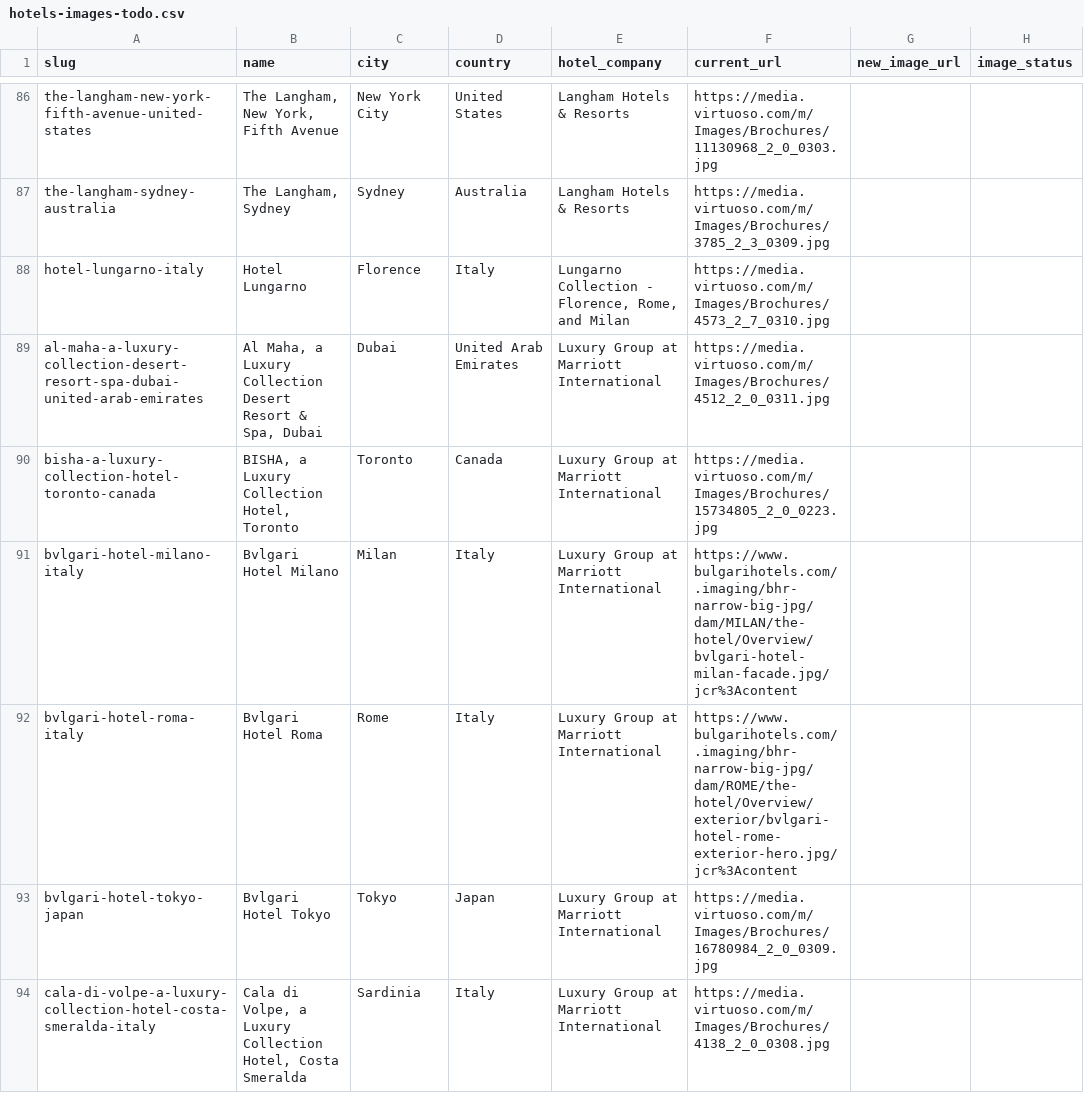
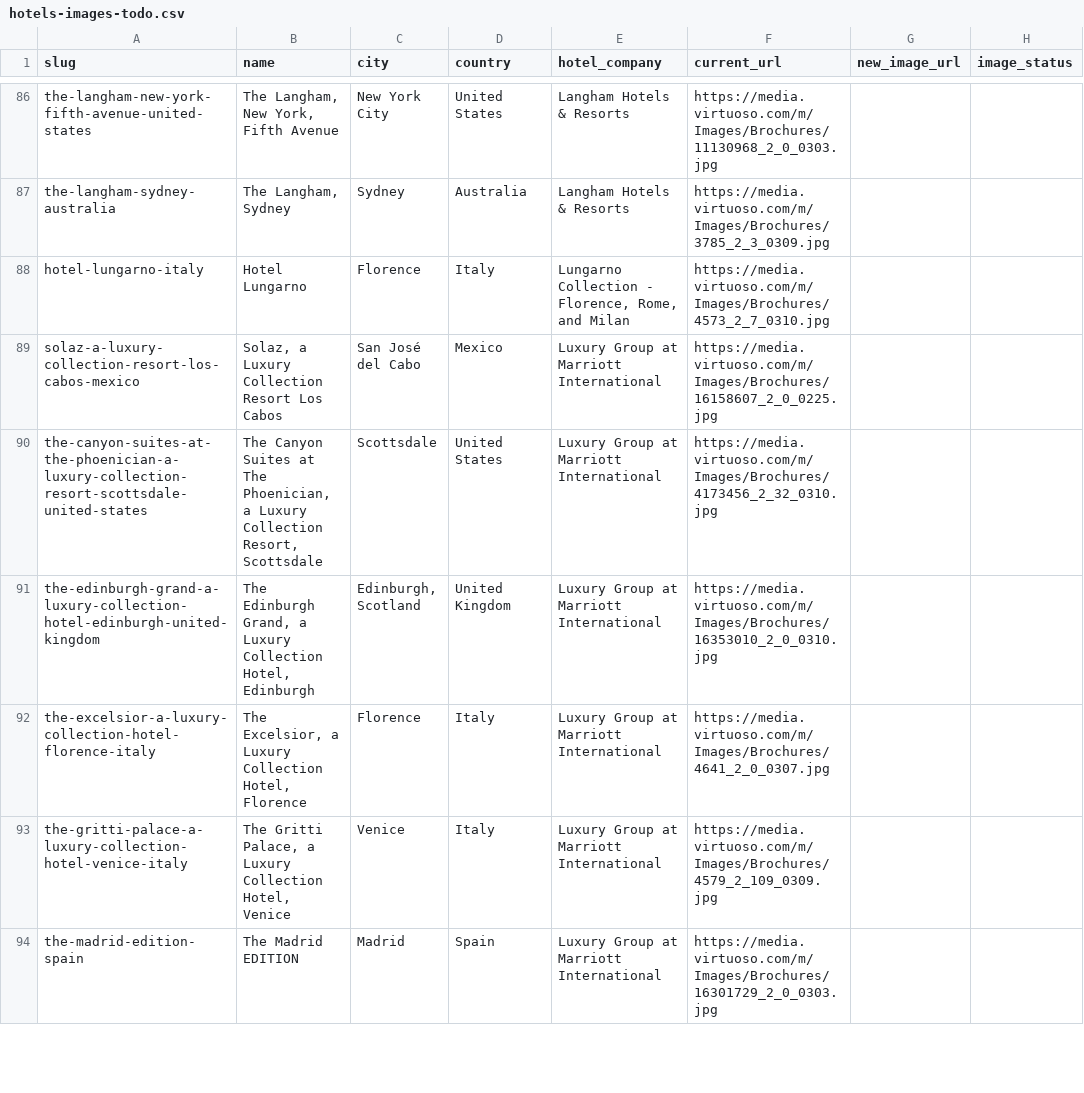
Before and after one commit to ncabugos/travel-agent-website, a CSV file: hotels-images-todo.csv, drawn as a sheet; only a part is shown, gaps mark what is left out; the shorter side is filled out with more unchanged rows; the diff covers the shown part only; the diff names each change by its address in the sheet, - before the commit and + after, or states it on an @@ line.

```diff
--- a/hotels-images-todo.csv
+++ b/hotels-images-todo.csv
-row 89: al-maha-a-luxury-collection-desert-resort-spa-dubai-united-arab-emirates | Al Maha, a Luxury Collection Desert Resort & Spa, Dubai | Dubai | United Arab Emirates | Luxury Group at Marriott International | https://media.virtuoso.com/m/Images/Brochures/4512_2_0_0311.jpg
-row 90: bisha-a-luxury-collection-hotel-toronto-canada | BISHA, a Luxury Collection Hotel, Toronto | Toronto | Canada | Luxury Group at Marriott International | https://media.virtuoso.com/m/Images/Brochures/15734805_2_0_0223.jpg
-row 91: bvlgari-hotel-milano-italy | Bvlgari Hotel Milano | Milan | Italy | Luxury Group at Marriott International | https://www.bulgarihotels.com/.imaging/bhr-narrow-big-jpg/dam/MILAN/the-hotel/Overview/bvlgari-hotel-milan-facade.jpg/jcr%3Acontent
-row 92: bvlgari-hotel-roma-italy | Bvlgari Hotel Roma | Rome | Italy | Luxury Group at Marriott International | https://www.bulgarihotels.com/.imaging/bhr-narrow-big-jpg/dam/ROME/the-hotel/Overview/exterior/bvlgari-hotel-rome-exterior-hero.jpg/jcr%3Acontent
-row 93: bvlgari-hotel-tokyo-japan | Bvlgari Hotel Tokyo | Tokyo | Japan | Luxury Group at Marriott International | https://media.virtuoso.com/m/Images/Brochures/16780984_2_0_0309.jpg
-row 94: cala-di-volpe-a-luxury-collection-hotel-costa-smeralda-italy | Cala di Volpe, a Luxury Collection Hotel, Costa Smeralda | Sardinia | Italy | Luxury Group at Marriott International | https://media.virtuoso.com/m/Images/Brochures/4138_2_0_0308.jpg
```
Also changed, not shown: 16 removed rows elsewhere in this file, hotels-missing-images.csv, missing_hotel_images.csv, 25 other files.
